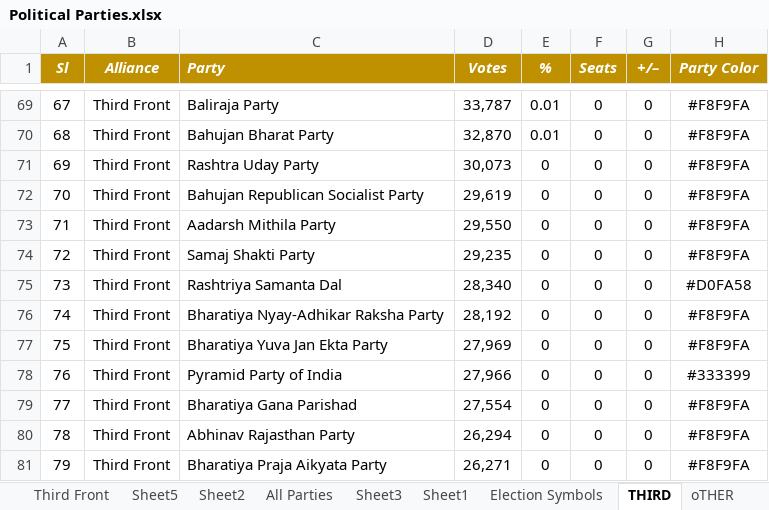
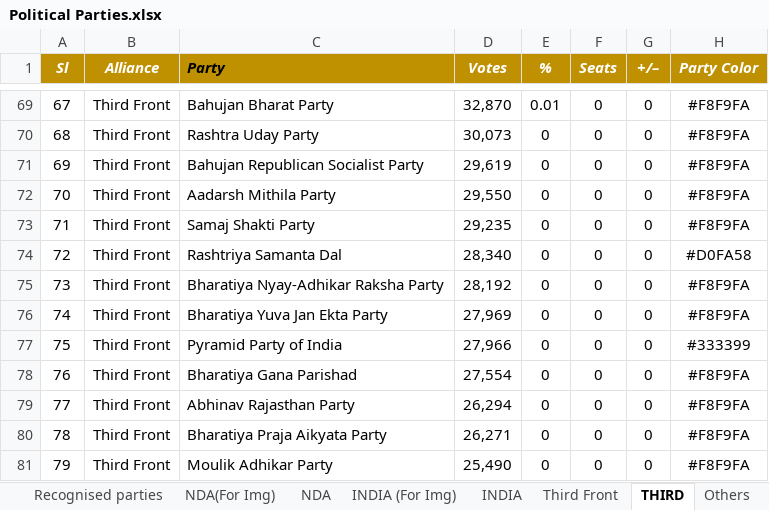
Before and after one commit to shashikanthmbhat/Election_Result_Analysis, an Excel workbook: Data/Final/Political Parties.xlsx, sheet THIRD, drawn as a sheet; only a part is shown, gaps mark what is left out; values as stored, in another font and other column widths than the file's, no borders; the diff covers the shown part only; the diff names each change by its address in the sheet, - before the commit and + after, or states it on an @@ line.

```diff
--- a/Data/Final/Political Parties.xlsx (sheet THIRD)
+++ b/Data/Final/Political Parties.xlsx (sheet THIRD)
+sheet tab: Others
-C1 text colour: #FFFFFF
+C1 text colour: black
-C69 (Party): Baliraja Party
+C69 (Party): Bahujan Bharat Party
-D69 (Votes): 33,787
+D69 (Votes): 32,870
-C70 (Party): Bahujan Bharat Party
+C70 (Party): Rashtra Uday Party
-D70 (Votes): 32,870
+D70 (Votes): 30,073
-E70 (%): 0.01
+E70 (%): 0
-C71 (Party): Rashtra Uday Party
+C71 (Party): Bahujan Republican Socialist Party
-D71 (Votes): 30,073
+D71 (Votes): 29,619
-C72 (Party): Bahujan Republican Socialist Party
+C72 (Party): Aadarsh Mithila Party
-D72 (Votes): 29,619
+D72 (Votes): 29,550
-C73 (Party): Aadarsh Mithila Party
+C73 (Party): Samaj Shakti Party
-D73 (Votes): 29,550
+D73 (Votes): 29,235
-C74 (Party): Samaj Shakti Party
+C74 (Party): Rashtriya Samanta Dal
-D74 (Votes): 29,235
+D74 (Votes): 28,340
-H74 (Party Color): #F8F9FA
+H74 (Party Color): #D0FA58
-C75 (Party): Rashtriya Samanta Dal
+C75 (Party): Bharatiya Nyay-Adhikar Raksha Party
-D75 (Votes): 28,340
+D75 (Votes): 28,192
-H75 (Party Color): #D0FA58
+H75 (Party Color): #F8F9FA
-C76 (Party): Bharatiya Nyay-Adhikar Raksha Party
+C76 (Party): Bharatiya Yuva Jan Ekta Party
-D76 (Votes): 28,192
+D76 (Votes): 27,969
-C77 (Party): Bharatiya Yuva Jan Ekta Party
+C77 (Party): Pyramid Party of India
-D77 (Votes): 27,969
+D77 (Votes): 27,966
-H77 (Party Color): #F8F9FA
+H77 (Party Color): #333399
-C78 (Party): Pyramid Party of India
+C78 (Party): Bharatiya Gana Parishad
-D78 (Votes): 27,966
+D78 (Votes): 27,554
-H78 (Party Color): #333399
+H78 (Party Color): #F8F9FA
-C79 (Party): Bharatiya Gana Parishad
+C79 (Party): Abhinav Rajasthan Party
-D79 (Votes): 27,554
+D79 (Votes): 26,294
-C80 (Party): Abhinav Rajasthan Party
+C80 (Party): Bharatiya Praja Aikyata Party
-D80 (Votes): 26,294
+D80 (Votes): 26,271
-C81 (Party): Bharatiya Praja Aikyata Party
+C81 (Party): Moulik Adhikar Party
-D81 (Votes): 26,271
+D81 (Votes): 25,490
```
Also changed, not shown: 20 added rows, 50 edited cells and cell formats elsewhere in this sheet, sheet Third Front, sheet NDA(For Img), sheet INDIA (For Img), other sheet tabs, 1 other file.
